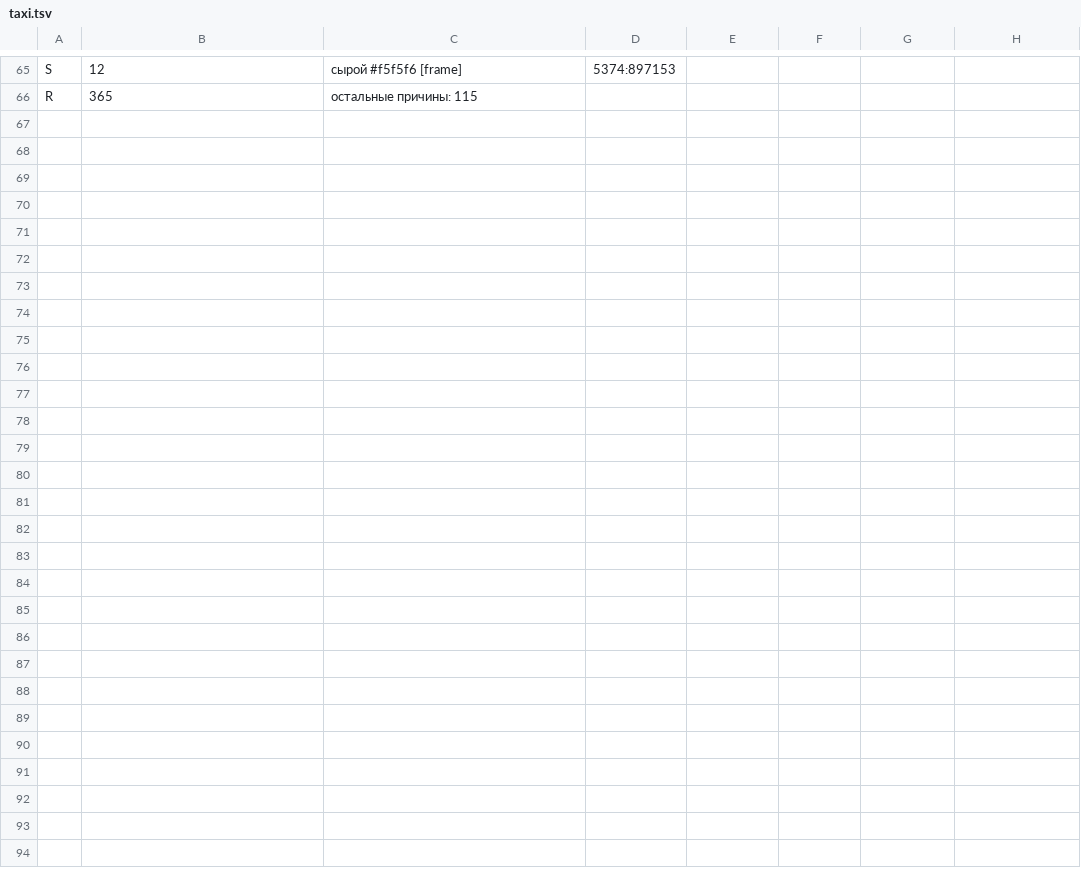
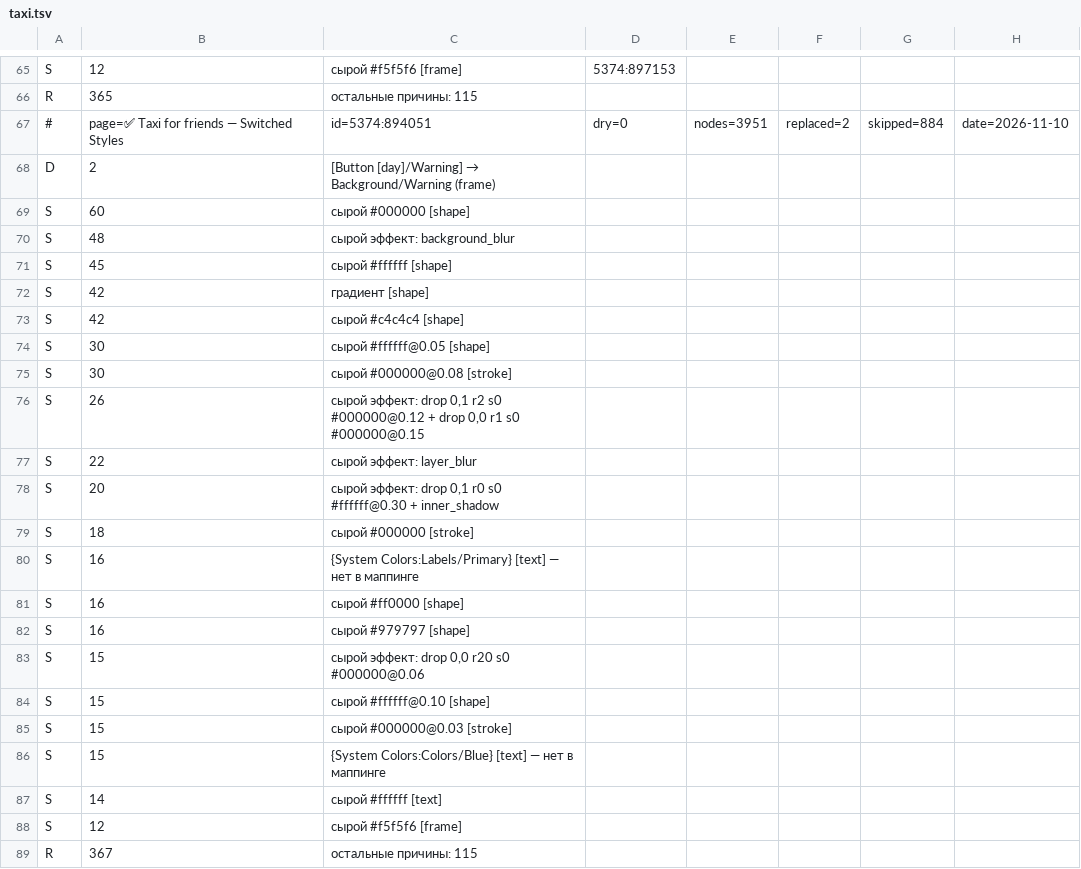
Before and after one commit to RickOBrian/aid, a TSV file: tools/aid-style-migration/mappings/drafts-run/results/taxi.tsv, drawn as a sheet; only a part is shown, gaps mark what is left out.

```diff
--- a/tools/aid-style-migration/mappings/drafts-run/results/taxi.tsv
+++ b/tools/aid-style-migration/mappings/drafts-run/results/taxi.tsv
@@ -66 +66,24 @@ S	12	сырой #f5f5f6 [frame]	5374:897153
 R	365	остальные причины: 115
+#	page=✅ Taxi for friends — Switched Styles	id=5374:894051	dry=0	nodes=3951	replaced=2	skipped=884	date=2026-11-10
+D	2	[Button [day]/Warning] → Background/Warning (frame)
+S	60	сырой #000000 [shape]
+S	48	сырой эффект: background_blur
+S	45	сырой #ffffff [shape]
+S	42	градиент [shape]
+S	42	сырой #c4c4c4 [shape]
+S	30	сырой #ffffff@0.05 [shape]
+S	30	сырой #000000@0.08 [stroke]
+S	26	сырой эффект: drop 0,1 r2 s0 #000000@0.12 + drop 0,0 r1 s0 #000000@0.15
+S	22	сырой эффект: layer_blur
+S	20	сырой эффект: drop 0,1 r0 s0 #ffffff@0.30 + inner_shadow
+S	18	сырой #000000 [stroke]
+S	16	{System Colors:Labels/Primary} [text] — нет в маппинге
+S	16	сырой #ff0000 [shape]
+S	16	сырой #979797 [shape]
+S	15	сырой эффект: drop 0,0 r20 s0 #000000@0.06
+S	15	сырой #ffffff@0.10 [shape]
+S	15	сырой #000000@0.03 [stroke]
+S	15	{System Colors:Colors/Blue} [text] — нет в маппинге
+S	14	сырой #ffffff [text]
+S	12	сырой #f5f5f6 [frame]
+R	367	остальные причины: 115
```
Also changed, not shown: tools/aid-style-migration/mappings/drafts-run/results/navigation.tsv, tools/aid-style-migration/mappings/drafts-run/results/profile.tsv, 8 other files.
